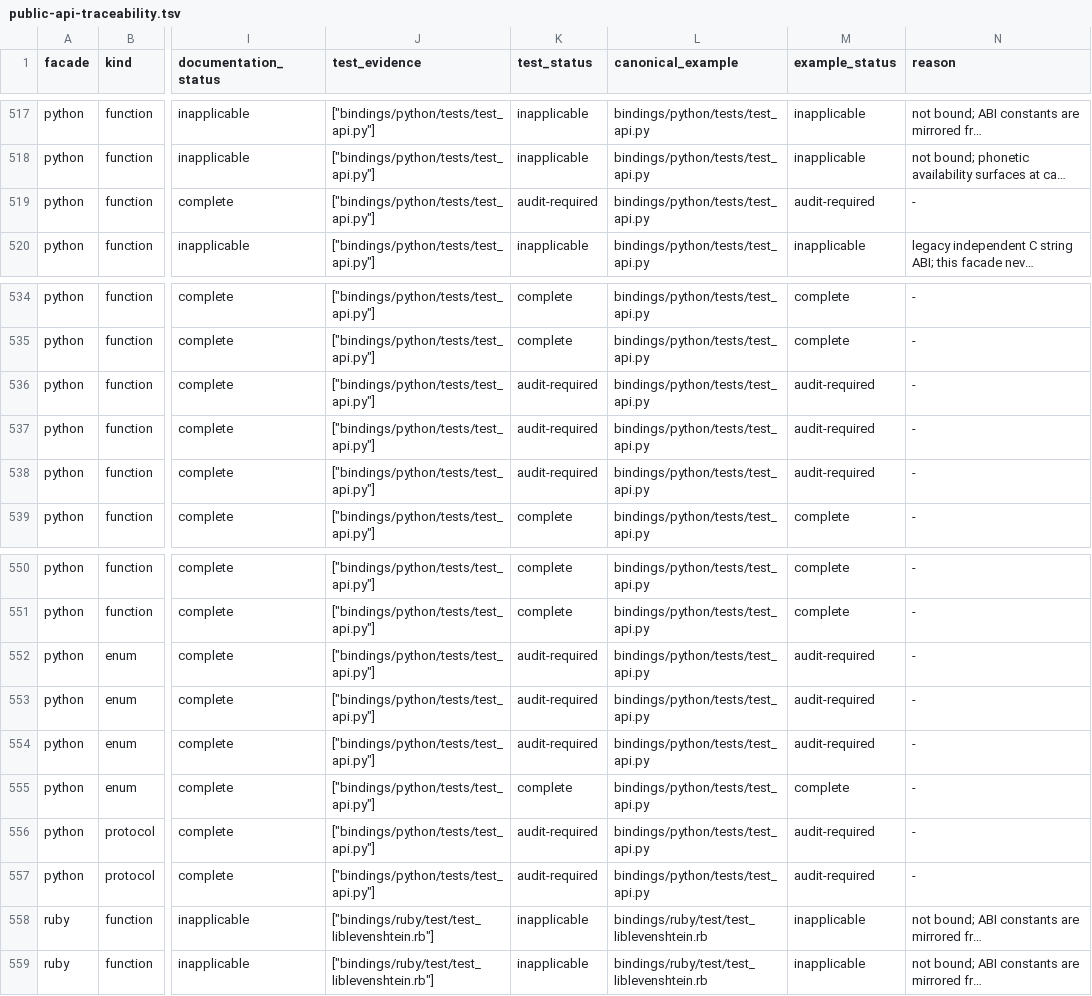
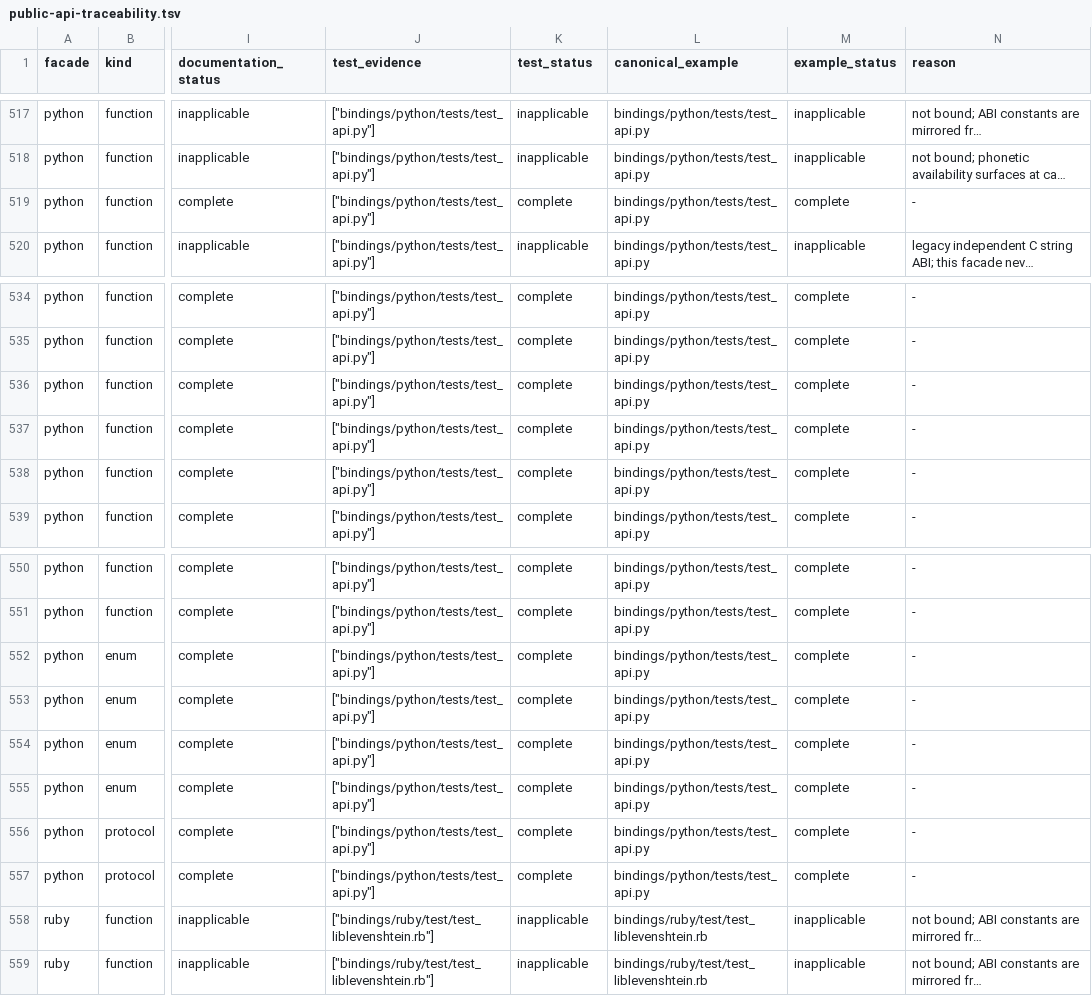
Before and after one commit to vinary-tree/liblevenshtein-rust, a TSV file: bindings/conformance/public-api-traceability.tsv, drawn as a sheet; only a part is shown, gaps mark what is left out; long unchanged cells end in …; the diff names each change by its address in the sheet, - before the commit and + after, or states it on an @@ line.

Commit message:
feat(python): expose typed statuses and prove facade protocols
1. Re-export Status from the package root and type every known NativeError.status value while preserving unknown future numeric statuses instead of masking their diagnostics.

2. Document enum-based algorithm and query-order selection, zero-copy batch reduction, borrowed-lifetime rules, and typed native failure handling with runnable Python examples.

3. Add behavioral tests for explicit QueryCursor.__next__, reducer batch expiry, standard/OSA/merge-split/unrestricted-Damerau dispatch, deterministic ranking, and invalid-pattern status propagation.

4. Normalize the ctypes facade and tests with Ruff, including Self-typed context managers and an explicit no-unwind rationale for BaseException containment at the C callback boundary.

5. Regenerate the family traceability ledger to eliminate all nine Python test and example gaps while retaining 163 test and 174 example gaps in the remaining facades.

```diff
--- a/bindings/conformance/public-api-traceability.tsv
+++ b/bindings/conformance/public-api-traceability.tsv
-K519 (test_status): audit-required
+K519 (test_status): complete
-M519 (example_status): audit-required
+M519 (example_status): complete
-K536:K538 (test_status): audit-required
+K536:K538 (test_status): complete
-M536:M538 (example_status): audit-required
+M536:M538 (example_status): complete
-K552:K554 (test_status): audit-required
+K552:K554 (test_status): complete
-M552:M554 (example_status): audit-required
+M552:M554 (example_status): complete
-K556:K557 (test_status): audit-required
+K556:K557 (test_status): complete
-M556:M557 (example_status): audit-required
+M556:M557 (example_status): complete
```
Also changed, not shown: 5 other files.
